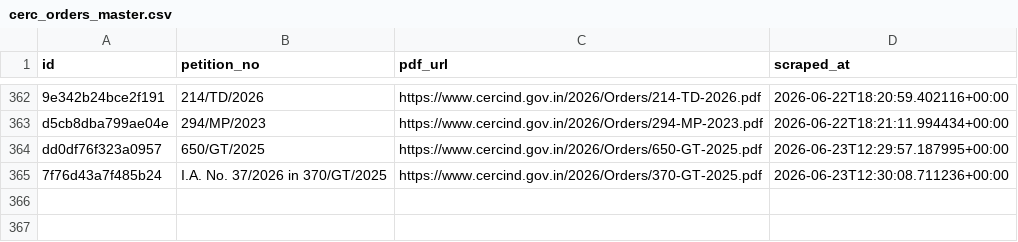
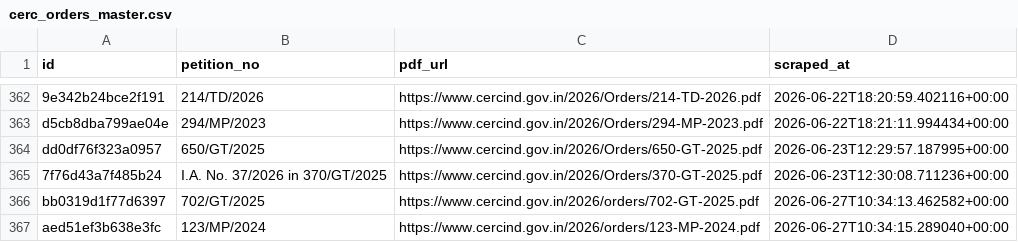
Before and after one commit to anannya-pramank/trilegal-cerc-updates, a CSV file: cerc/cerc_orders_master.csv, drawn as a sheet; only a part is shown, gaps mark what is left out.

```diff
--- a/cerc/cerc_orders_master.csv
+++ b/cerc/cerc_orders_master.csv
@@ -365 +365,3 @@ dd0df76f323a0957,650/GT/2025,https://www.cercind.gov.in/2026/Orders/650-GT-2025.
 7f76d43a7f485b24,I.A. No. 37/2026 in 370/GT/2025,https://www.cercind.gov.in/2026/Orders/370-GT-2025.pdf,2026-06-23T12:30:08.711236+00:00
+bb0319d1f77d6397,702/GT/2025,https://www.cercind.gov.in/2026/orders/702-GT-2025.pdf,2026-06-27T10:34:13.462582+00:00
+aed51ef3b638e3fc,123/MP/2024,https://www.cercind.gov.in/2026/orders/123-MP-2024.pdf,2026-06-27T10:34:15.289040+00:00
```
Also changed, not shown: 2 other files.
